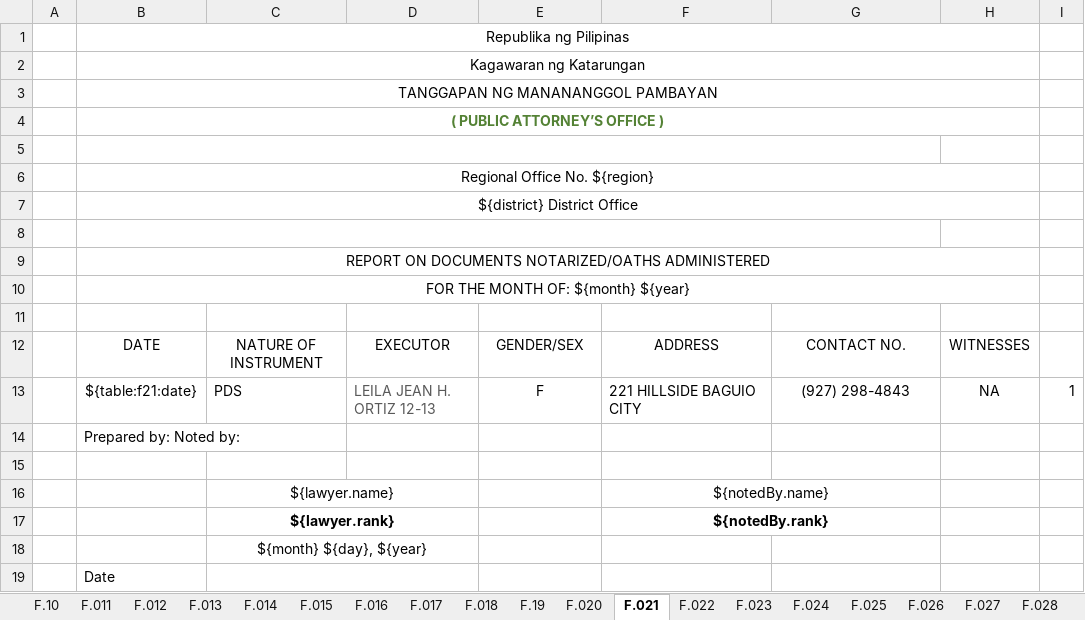
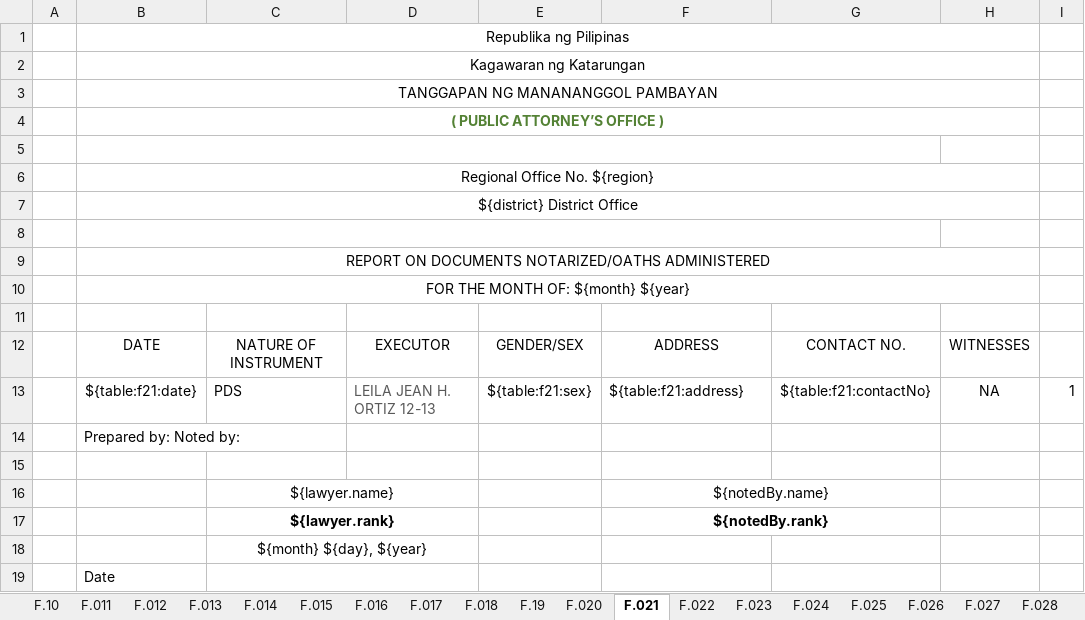
Before and after one commit to EleniruthGarcia/PAO-ERS-v.2.0, an Excel workbook: src/lib/server/report/template.xlsx, sheet F.021, drawn as a sheet; values as stored, in another font and other column widths than the file's, no borders; charts and pictures not drawn; the diff names each change by its address in the sheet, - before the commit and + after, or states it on an @@ line.

```diff
--- a/src/lib/server/report/template.xlsx (sheet F.021)
+++ b/src/lib/server/report/template.xlsx (sheet F.021)
-E13: F
+E13: ${table:f21:sex}
-F13: 221 HILLSIDE BAGUIO CITY
+F13: ${table:f21:address}
-G13: (927) 298-4843
+G13: ${table:f21:contactNo}
```
Also changed, not shown: sheet F.025, sheet F.024.
